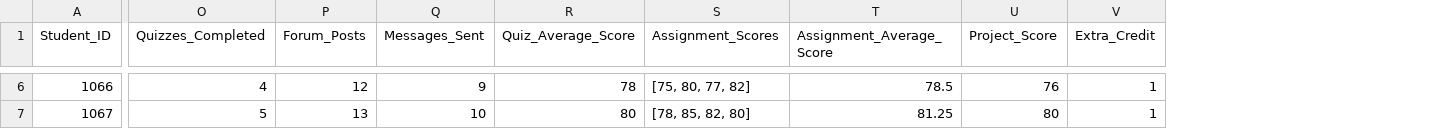
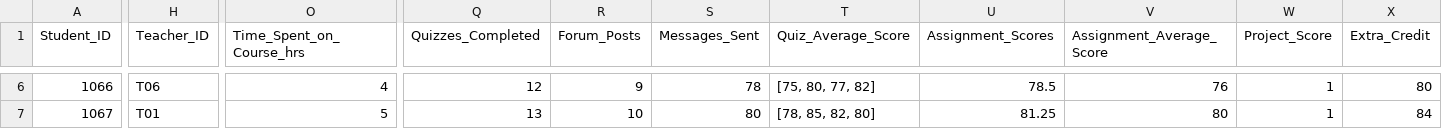
Before and after one commit to martinabrle/demo-data, a CSV file: LMS/LMS_09-10-2023.csv, drawn as a sheet; only a part is shown, gaps mark what is left out; addresses are those after the commit; the diff covers the shown part only; the diff names each change by its address in the sheet, - before the commit and + after, or states it on an @@ line.

```diff
--- a/LMS/LMS_09-10-2023.csv
+++ b/LMS/LMS_09-10-2023.csv
+column H (Teacher_ID), rows 6-7: T06 | T01
+column O (Time_Spent_on_Course_hrs), rows 6-7: 4 | 5
-Q6 (Quizzes_Completed): 4
+Q6 (Quizzes_Completed): 12
-R6 (Forum_Posts): 12
+R6 (Forum_Posts): 9
-S6 (Messages_Sent): 9
+S6 (Messages_Sent): 78
-T6 (Quiz_Average_Score): 78
+T6 (Quiz_Average_Score): [75, 80, 77, 82]
-U6 (Assignment_Scores): [75, 80, 77, 82]
+U6 (Assignment_Scores): 78.5
-V6 (Assignment_Average_Score): 78.5
+V6 (Assignment_Average_Score): 76
-W6 (Project_Score): 76
+W6 (Project_Score): 1
-X6 (Extra_Credit): 1
+X6 (Extra_Credit): 80
-Q7 (Quizzes_Completed): 5
+Q7 (Quizzes_Completed): 13
-R7 (Forum_Posts): 13
+R7 (Forum_Posts): 10
-S7 (Messages_Sent): 10
+S7 (Messages_Sent): 80
-T7 (Quiz_Average_Score): 80
+T7 (Quiz_Average_Score): [78, 85, 82, 80]
-U7 (Assignment_Scores): [78, 85, 82, 80]
+U7 (Assignment_Scores): 81.25
-V7 (Assignment_Average_Score): 81.25
+V7 (Assignment_Average_Score): 80
-W7 (Project_Score): 80
+W7 (Project_Score): 1
-X7 (Extra_Credit): 1
+X7 (Extra_Credit): 84
```
Also changed, not shown: 157 edited cells elsewhere in this file, LMS/LMS_09-01-2023.csv, LMS/LMS_09-03-2023.csv, 7 other files.
